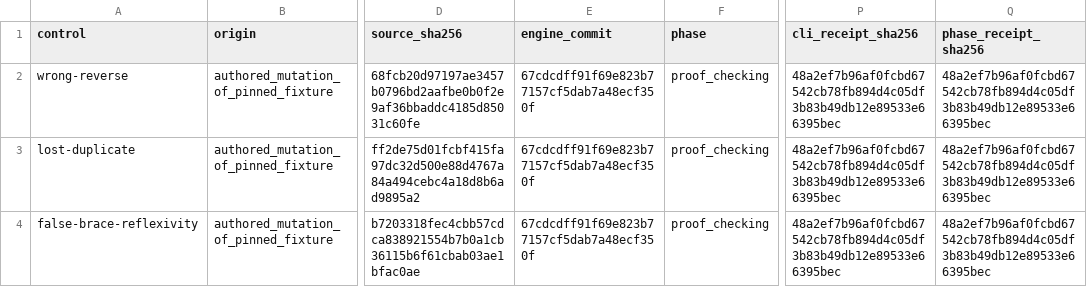
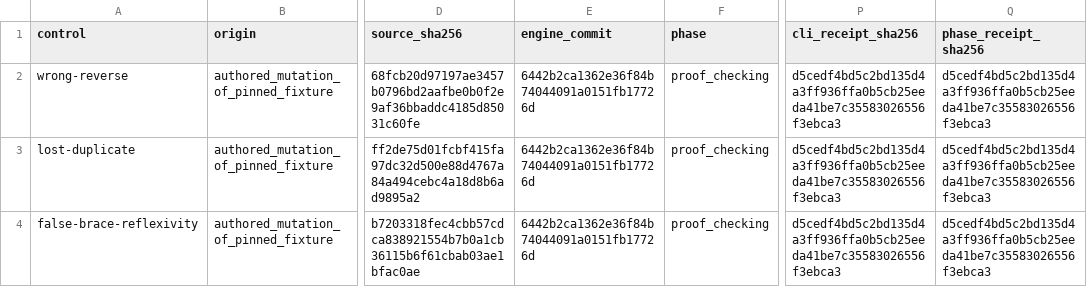
Before and after one commit to TeamDman/teamy-bend, a CSV file: docs/cpu-checking-control-evidence.csv, drawn as a sheet; only a part is shown, gaps mark what is left out; the diff names each change by its address in the sheet, - before the commit and + after, or states it on an @@ line.

```diff
--- a/docs/cpu-checking-control-evidence.csv
+++ b/docs/cpu-checking-control-evidence.csv
-E2:E4 (engine_commit): 67cdcdff91f69e823b77157cf5dab7a48ecf350f
+E2:E4 (engine_commit): 6442b2ca1362e36f84b74044091a0151fb17726d
-P2:P4 (cli_receipt_sha256): 48a2ef7b96af0fcbd67542cb78fb894d4c05df3b83b49db12e89533e66395bec
+P2:P4 (cli_receipt_sha256): d5cedf4bd5c2bd135d4a3ff936ffa0b5cb25eeda41be7c35583026556f3ebca3
-Q2:Q4 (phase_receipt_sha256): 48a2ef7b96af0fcbd67542cb78fb894d4c05df3b83b49db12e89533e66395bec
+Q2:Q4 (phase_receipt_sha256): d5cedf4bd5c2bd135d4a3ff936ffa0b5cb25eeda41be7c35583026556f3ebca3
```
Also changed, not shown: docs/cpu-checking-evidence.csv, docs/cpu-imported-nat-evidence.csv, 9 other files.
